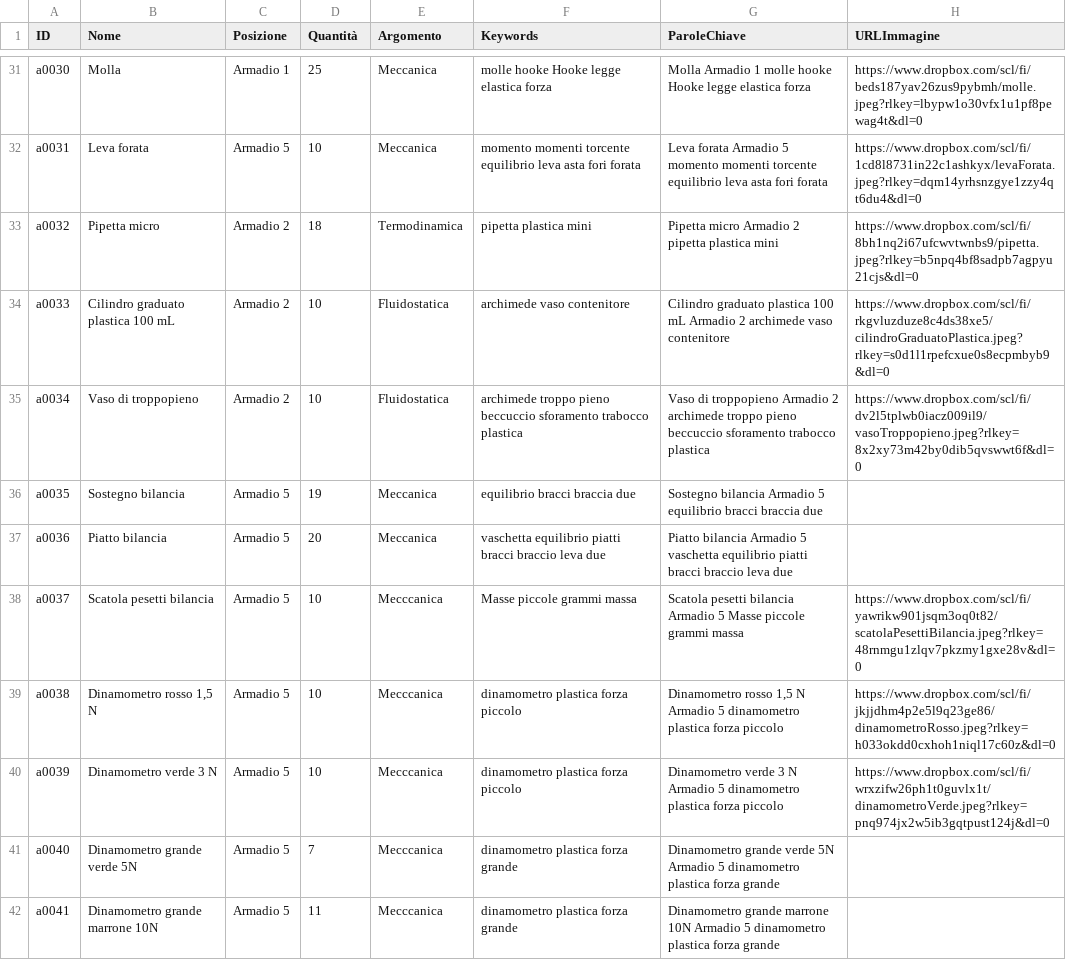
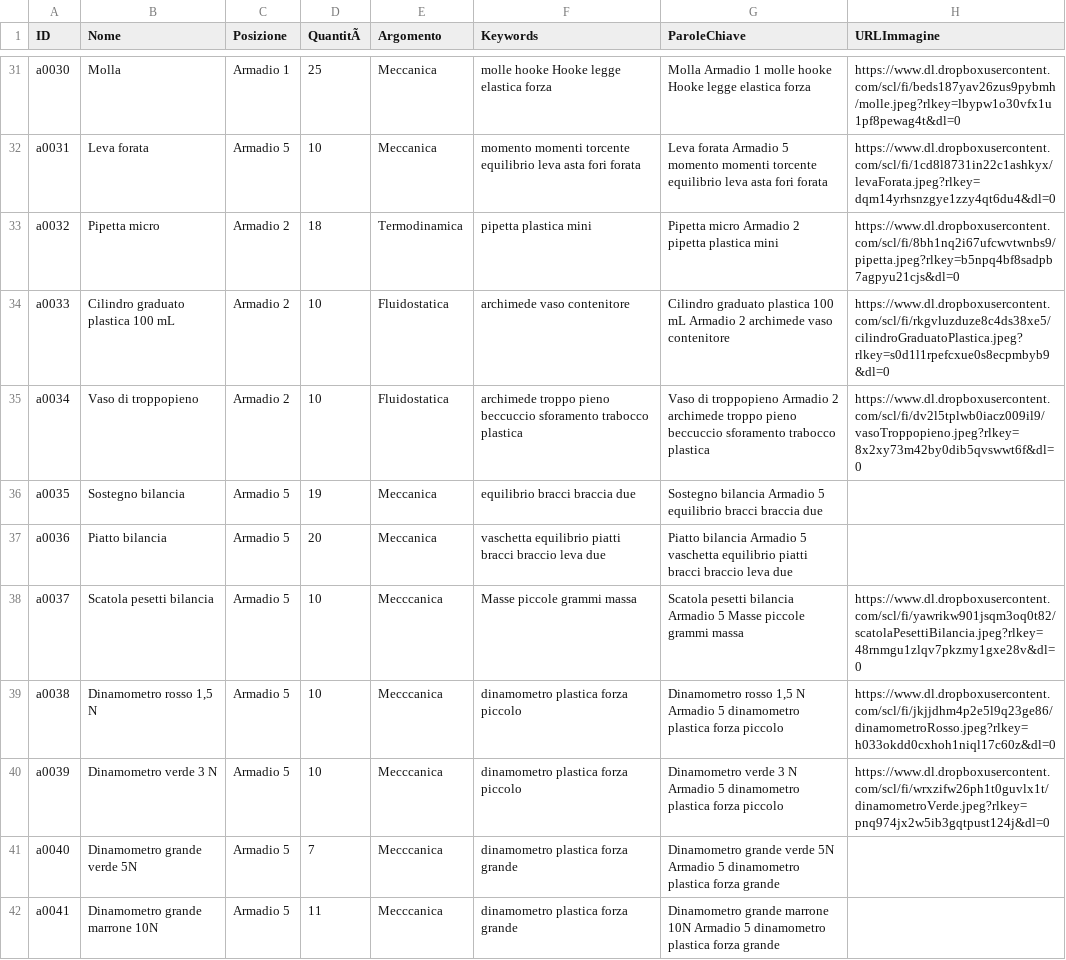
Before and after one commit to incontriconlafisica/archivioLab, a CSV file: ArchivioMateriali.csv, drawn as a sheet; only a part is shown, gaps mark what is left out; the diff covers the shown part only; the diff names each change by its address in the sheet, - before the commit and + after, or states it on an @@ line.

```diff
--- a/ArchivioMateriali.csv
+++ b/ArchivioMateriali.csv
-D1: Quantità
+D1: QuantitÃ
-H31 (URLImmagine): https://www.dropbox.com/scl/fi/beds187yav26zus9pybmh/molle.jpeg?rlkey=lbypw1o30vfx1u1pf8pewag4t&dl=0
+H31 (URLImmagine): https://www.dl.dropboxusercontent.com/scl/fi/beds187yav26zus9pybmh/molle.jpeg?rlkey=lbypw1o30vfx1u1pf8pewag4t&dl=0
-H32 (URLImmagine): https://www.dropbox.com/scl/fi/1cd8l8731in22c1ashkyx/levaForata.jpeg?rlkey=dqm14yrhsnzgye1zzy4qt6du4&dl=0
+H32 (URLImmagine): https://www.dl.dropboxusercontent.com/scl/fi/1cd8l8731in22c1ashkyx/levaForata.jpeg?rlkey=dqm14yrhsnzgye1zzy4qt6du4&dl=0
-H33 (URLImmagine): https://www.dropbox.com/scl/fi/8bh1nq2i67ufcwvtwnbs9/pipetta.jpeg?rlkey=b5npq4bf8sadpb7agpyu21cjs&dl=0
+H33 (URLImmagine): https://www.dl.dropboxusercontent.com/scl/fi/8bh1nq2i67ufcwvtwnbs9/pipetta.jpeg?rlkey=b5npq4bf8sadpb7agpyu21cjs&dl=0
-H34 (URLImmagine): https://www.dropbox.com/scl/fi/rkgvluzduze8c4ds38xe5/cilindroGraduatoPlastica.jpeg?rlkey=s0d1l1rpefcxue0s8ecpmbyb9&dl=0
+H34 (URLImmagine): https://www.dl.dropboxusercontent.com/scl/fi/rkgvluzduze8c4ds38xe5/cilindroGraduatoPlastica.jpeg?rlkey=s0d1l1rpefcxue0s8ecpmbyb9&dl=0
-H35 (URLImmagine): https://www.dropbox.com/scl/fi/dv2l5tplwb0iacz009il9/vasoTroppopieno.jpeg?rlkey=8x2xy73m42by0dib5qvswwt6f&dl=0
+H35 (URLImmagine): https://www.dl.dropboxusercontent.com/scl/fi/dv2l5tplwb0iacz009il9/vasoTroppopieno.jpeg?rlkey=8x2xy73m42by0dib5qvswwt6f&dl=0
-H38 (URLImmagine): https://www.dropbox.com/scl/fi/yawrikw901jsqm3oq0t82/scatolaPesettiBilancia.jpeg?rlkey=48rnmgu1zlqv7pkzmy1gxe28v&dl=0
+H38 (URLImmagine): https://www.dl.dropboxusercontent.com/scl/fi/yawrikw901jsqm3oq0t82/scatolaPesettiBilancia.jpeg?rlkey=48rnmgu1zlqv7pkzmy1gxe28v&dl=0
-H39 (URLImmagine): https://www.dropbox.com/scl/fi/jkjjdhm4p2e5l9q23ge86/dinamometroRosso.jpeg?rlkey=h033okdd0cxhoh1niql17c60z&dl=0
+H39 (URLImmagine): https://www.dl.dropboxusercontent.com/scl/fi/jkjjdhm4p2e5l9q23ge86/dinamometroRosso.jpeg?rlkey=h033okdd0cxhoh1niql17c60z&dl=0
-H40 (URLImmagine): https://www.dropbox.com/scl/fi/wrxzifw26ph1t0guvlx1t/dinamometroVerde.jpeg?rlkey=pnq974jx2w5ib3gqtpust124j&dl=0
+H40 (URLImmagine): https://www.dl.dropboxusercontent.com/scl/fi/wrxzifw26ph1t0guvlx1t/dinamometroVerde.jpeg?rlkey=pnq974jx2w5ib3gqtpust124j&dl=0
```
Also changed, not shown: 35 edited cells elsewhere in this file.
